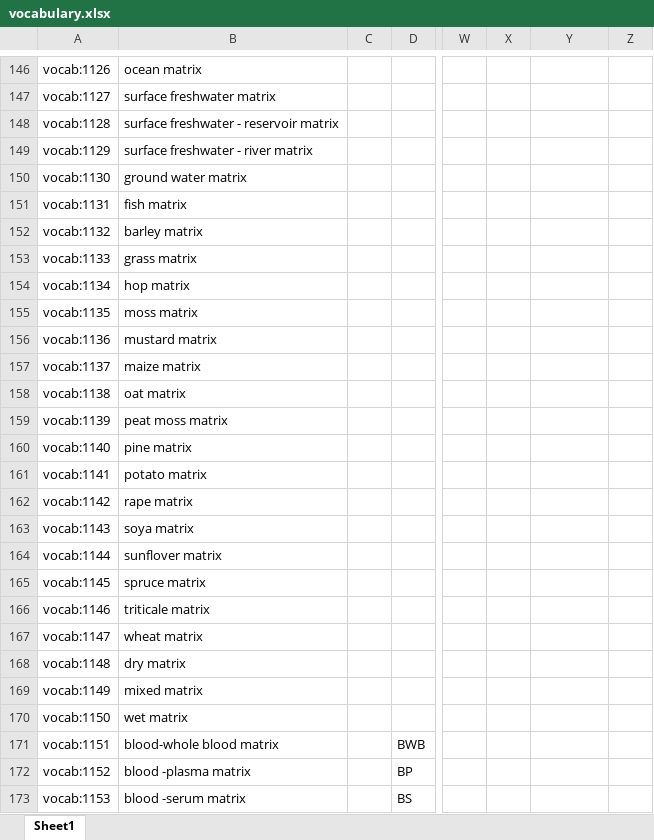
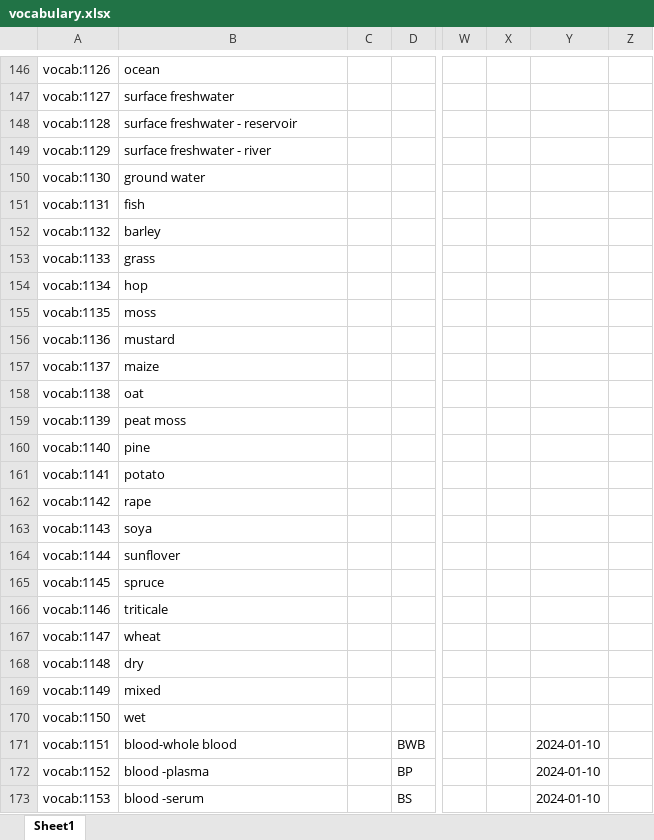
Before and after one commit to annefou/m4m-vocabulary, an Excel workbook: vocabulary.xlsx, sheet Sheet1, drawn as a sheet; only a part is shown, gaps mark what is left out; values as stored, in another font and other column widths than the file's, no borders; the diff covers the shown part only; the diff names each change by its address in the sheet, - before the commit and + after, or states it on an @@ line.

```diff
--- a/vocabulary.xlsx (sheet Sheet1)
+++ b/vocabulary.xlsx (sheet Sheet1)
-B146: ocean matrix
+B146: ocean
-B147: surface freshwater matrix
+B147: surface freshwater
-B148: surface freshwater - reservoir matrix
+B148: surface freshwater - reservoir
-B149: surface freshwater - river matrix
+B149: surface freshwater - river
-B150: ground water matrix
+B150: ground water
-B151: fish matrix
+B151: fish
-B152: barley matrix
+B152: barley
-B153: grass matrix
+B153: grass
-B154: hop matrix
+B154: hop
-B155: moss matrix
+B155: moss
-B156: mustard matrix
+B156: mustard
-B157: maize matrix
+B157: maize
-B158: oat matrix
+B158: oat
-B159: peat moss matrix
+B159: peat moss
-B160: pine matrix
+B160: pine
-B161: potato matrix
+B161: potato
-B162: rape matrix
+B162: rape
-B163: soya matrix
+B163: soya
-B164: sunflover matrix
+B164: sunflover
-B165: spruce matrix
+B165: spruce
-B166: triticale matrix
+B166: triticale
-B167: wheat matrix
+B167: wheat
-B168: dry matrix
+B168: dry
-B169: mixed matrix
+B169: mixed
-B170: wet matrix
+B170: wet
-B171: blood-whole blood matrix
+B171: blood-whole blood
-Y171:Y173: (empty)
+Y171:Y173: 2024-01-10
-B172: blood -plasma matrix
+B172: blood -plasma
-B173: blood -serum matrix
+B173: blood -serum
```
Also changed, not shown: 50 added rows and 64 edited cells elsewhere in this sheet, 3 other files.
